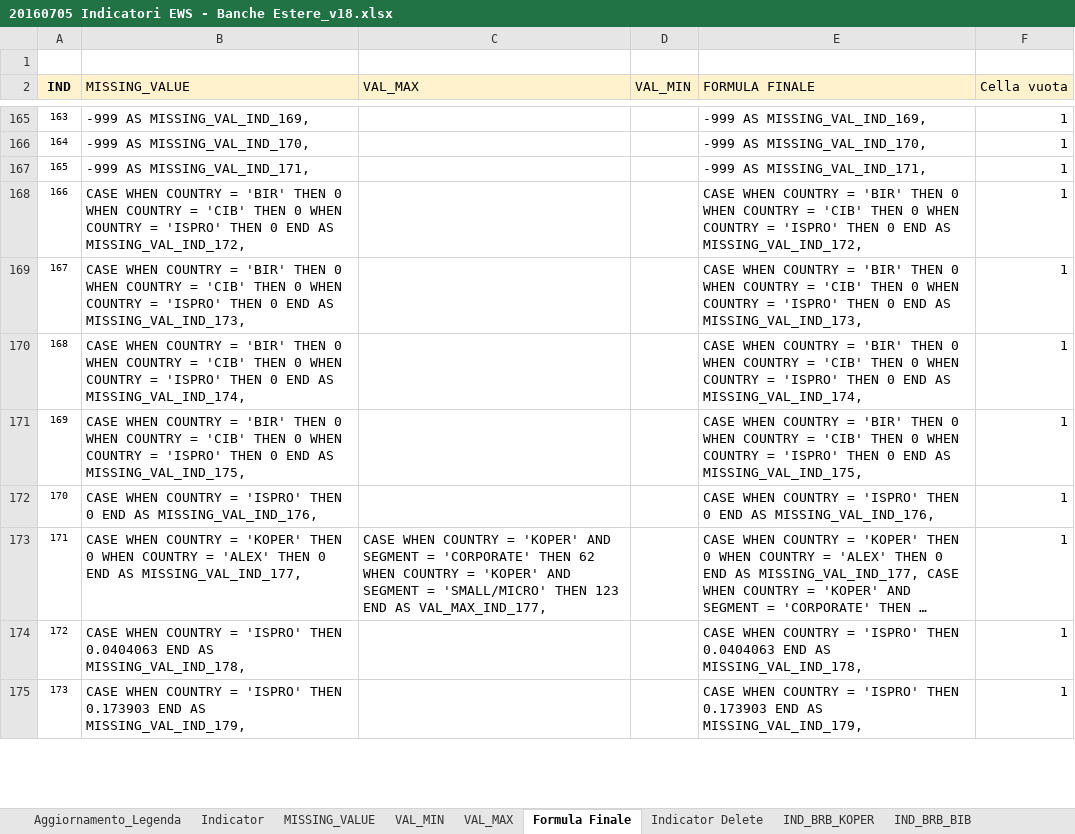
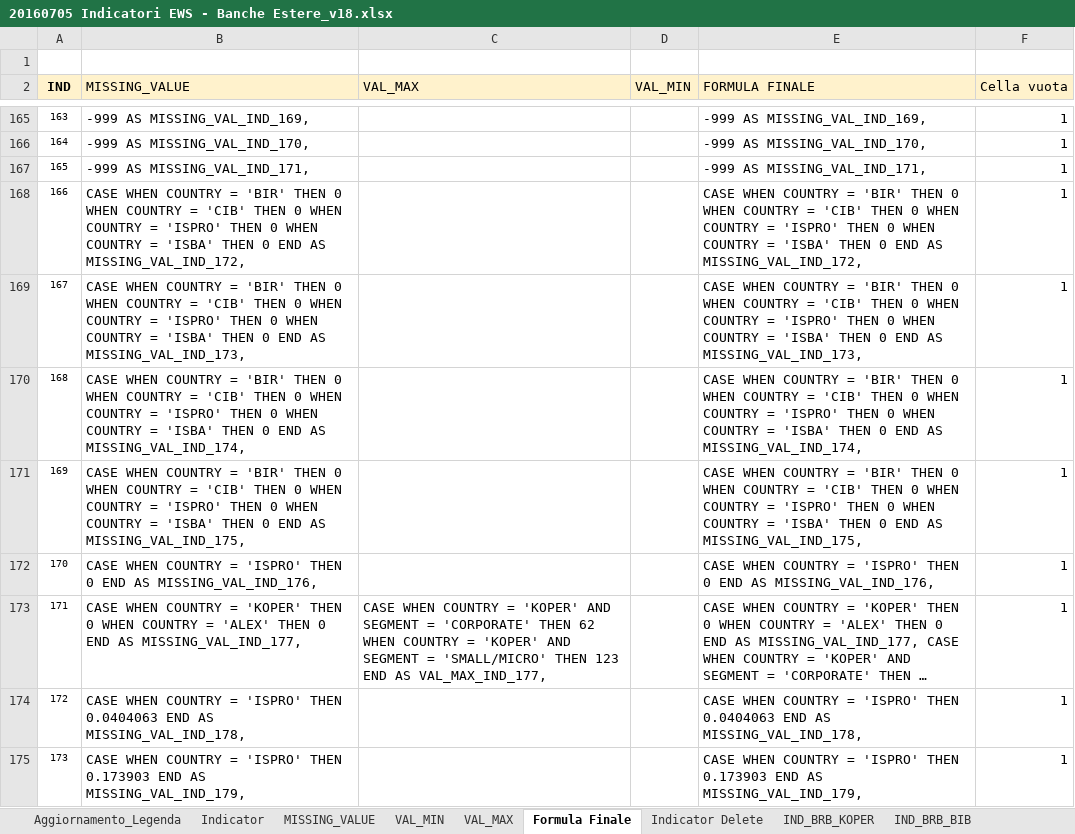
Before and after one commit to cybertop35/intelliJConf, an Excel workbook: earlywarning-pom/Document/SpecificheIndicatori/20160705 Indicatori EWS - Banche Estere_v18.xlsx, sheet Formula Finale, drawn as a sheet; only a part is shown, gaps mark what is left out; long unchanged cells end in …; values as stored, in another font and other column widths than the file's, no borders; the diff covers the shown part only; the diff names each change by its address in the sheet, - before the commit and + after, or states it on an @@ line.

Commit message:
static filter con isba

```diff
--- a/earlywarning-pom/Document/SpecificheIndicatori/20160705 Indicatori EWS - Banche Estere_v18.xlsx (sheet Formula Finale)
+++ b/earlywarning-pom/Document/SpecificheIndicatori/20160705 Indicatori EWS - Banche Estere_v18.xlsx (sheet Formula Finale)
-B168 (MISSING_VALUE): …THEN 0 END AS…
+B168 (MISSING_VALUE): …THEN 0 WHEN COUNTRY = 'ISBA' THEN 0 END AS…
-E168 (FORMULA FINALE): …THEN 0 END AS…
+E168 (FORMULA FINALE): …THEN 0 WHEN COUNTRY = 'ISBA' THEN 0 END AS…
-B169 (MISSING_VALUE): …THEN 0 END AS…
+B169 (MISSING_VALUE): …THEN 0 WHEN COUNTRY = 'ISBA' THEN 0 END AS…
-E169 (FORMULA FINALE): …THEN 0 END AS…
+E169 (FORMULA FINALE): …THEN 0 WHEN COUNTRY = 'ISBA' THEN 0 END AS…
-B170 (MISSING_VALUE): …THEN 0 END AS…
+B170 (MISSING_VALUE): …THEN 0 WHEN COUNTRY = 'ISBA' THEN 0 END AS…
-E170 (FORMULA FINALE): …THEN 0 END AS…
+E170 (FORMULA FINALE): …THEN 0 WHEN COUNTRY = 'ISBA' THEN 0 END AS…
-B171 (MISSING_VALUE): …THEN 0 END AS…
+B171 (MISSING_VALUE): …THEN 0 WHEN COUNTRY = 'ISBA' THEN 0 END AS…
-E171 (FORMULA FINALE): …THEN 0 END AS…
+E171 (FORMULA FINALE): …THEN 0 WHEN COUNTRY = 'ISBA' THEN 0 END AS…
```
Also changed, not shown: 118 edited cells elsewhere in this sheet, sheet MISSING_VALUE, sheet VAL_MAX, sheet VAL_MIN, formulas that keep their value, 2 other files.
